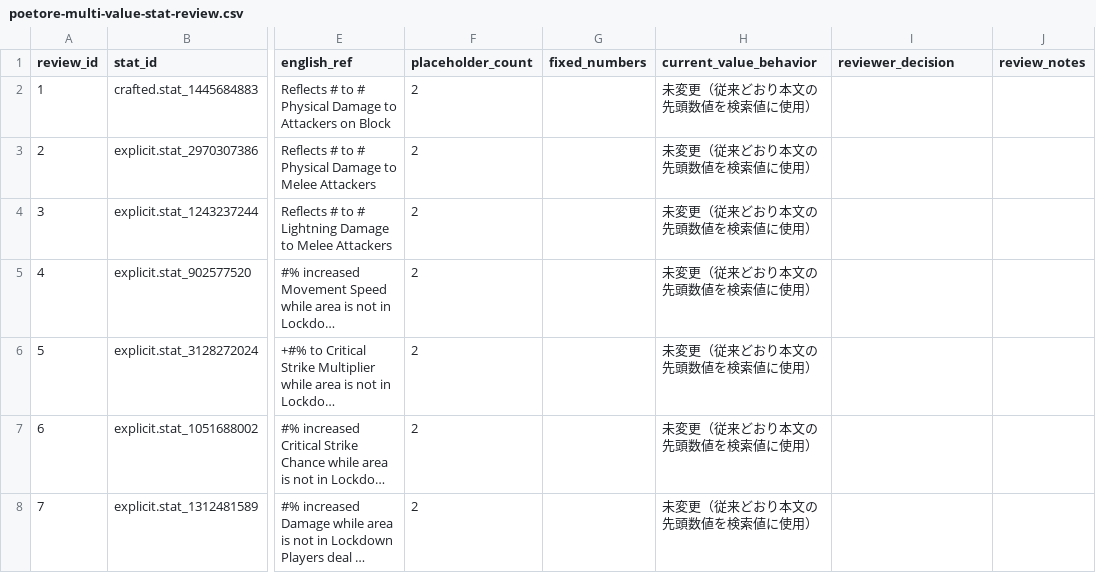
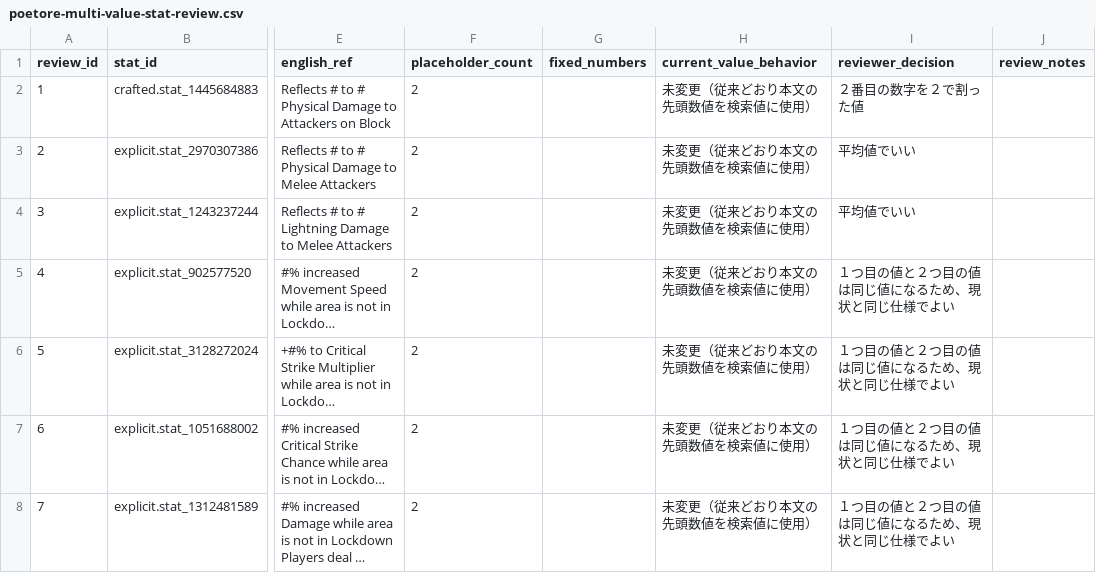
Before and after one commit to buri34/poenavi, a CSV file: docs/poetore-multi-value-stat-review.csv, drawn as a sheet; only a part is shown, gaps mark what is left out; long unchanged cells end in …; the diff covers the shown part only; the diff names each change by its address in the sheet, - before the commit and + after, or states it on an @@ line.

Commit message:
Apply reviewed multi-value stat rules

```diff
--- a/docs/poetore-multi-value-stat-review.csv
+++ b/docs/poetore-multi-value-stat-review.csv
-I2 (reviewer_decision): (empty)
+I2 (reviewer_decision): ２番目の数字を２で割った値
-I3:I4 (reviewer_decision): (empty)
+I3:I4 (reviewer_decision): 平均値でいい
-I5:I8 (reviewer_decision): (empty)
+I5:I8 (reviewer_decision): １つ目の値と２つ目の値は同じ値になるため、現状と同じ仕様でよい
```
Also changed, not shown: 29 edited cells elsewhere in this file, 9 other files.
